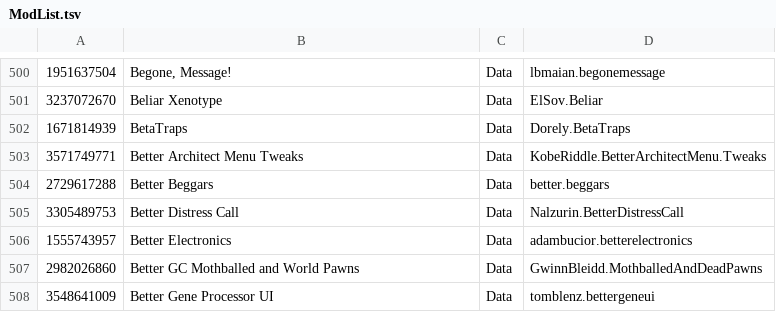
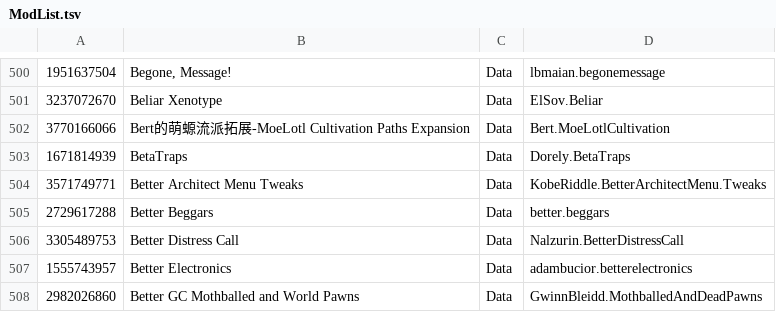
Before and after one commit to RimWorldKorea/RMK, a TSV file: ModList.tsv, drawn as a sheet; only a part is shown, gaps mark what is left out; the shorter side is filled out with more unchanged rows; the diff names each change by its address in the sheet, - before the commit and + after, or states it on an @@ line.

Commit message:
"Bert的萌螈流派拓展-MoeLotl Cultivation Paths Expansion" 번역 추가
모에로틀 종파 추가 모드

```diff
--- a/ModList.tsv
+++ b/ModList.tsv
+row 502: 3770166066 | Bert的萌螈流派拓展-MoeLotl Cultivation Paths Expansion | Data | Bert.MoeLotlCultivation
```
Also changed, not shown: 48 other files.
